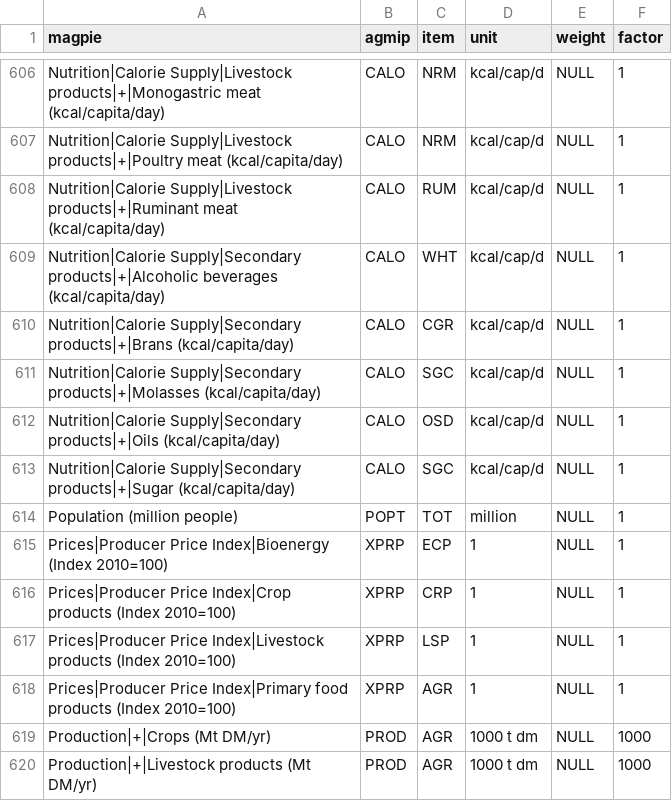
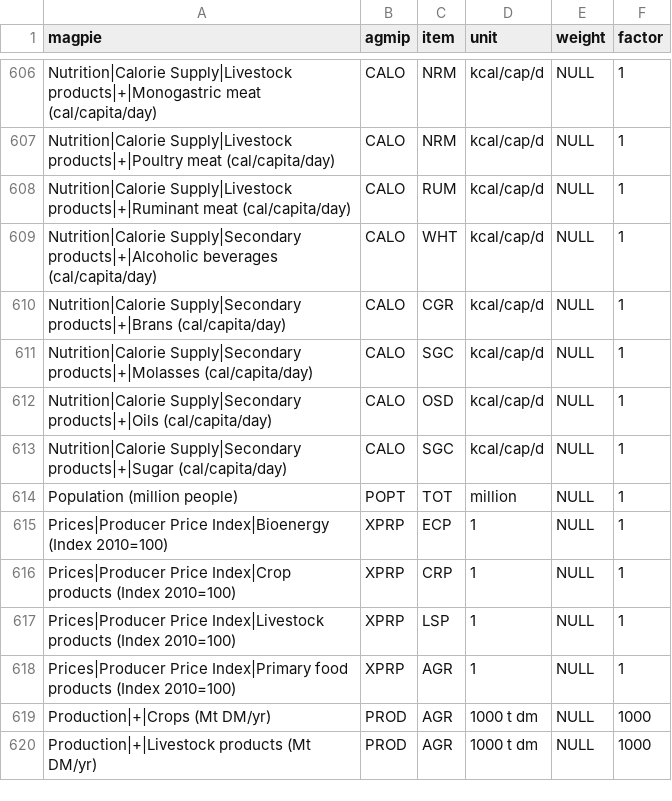
Before and after one commit to pik-piam/magpie4, a CSV file: inst/extdata/variablemappingAgMIP.csv, drawn as a sheet; only a part is shown, gaps mark what is left out; the diff covers the shown part only; the diff names each change by its address in the sheet, - before the commit and + after, or states it on an @@ line.

```diff
--- a/inst/extdata/variablemappingAgMIP.csv
+++ b/inst/extdata/variablemappingAgMIP.csv
-A606 (magpie): …products|+|Monogastric meat (kcal/capita/day)
+A606 (magpie): …products|+|Monogastric meat (cal/capita/day)
-A607 (magpie): …products|+|Poultry meat (kcal/capita/day)
+A607 (magpie): …products|+|Poultry meat (cal/capita/day)
-A608 (magpie): …products|+|Ruminant meat (kcal/capita/day)
+A608 (magpie): …products|+|Ruminant meat (cal/capita/day)
-A609 (magpie): …products|+|Alcoholic beverages (kcal/capita/day)
+A609 (magpie): …products|+|Alcoholic beverages (cal/capita/day)
-A610 (magpie): …Supply|Secondary products|+|Brans (kcal/capita/day)
+A610 (magpie): …Supply|Secondary products|+|Brans (cal/capita/day)
-A611 (magpie): …Supply|Secondary products|+|Molasses (kcal/capita/day)
+A611 (magpie): …Supply|Secondary products|+|Molasses (cal/capita/day)
-A612 (magpie): …Supply|Secondary products|+|Oils (kcal/capita/day)
+A612 (magpie): …Supply|Secondary products|+|Oils (cal/capita/day)
-A613 (magpie): …Supply|Secondary products|+|Sugar (kcal/capita/day)
+A613 (magpie): …Supply|Secondary products|+|Sugar (cal/capita/day)
```
Also changed, not shown: 54 edited cells elsewhere in this file, inst/extdata/variablemappingBEST.csv, 24 other files.
